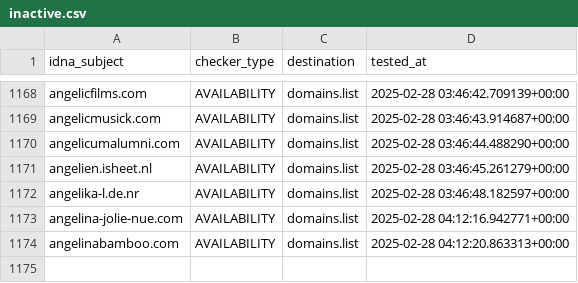
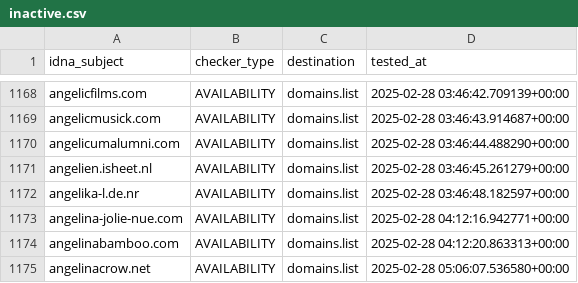
Before and after one commit to Ultimate-Hosts-Blacklist/smed79_blacklist_nsfw, a CSV file: .pyfunceble/inactive.csv, drawn as a sheet; only a part is shown, gaps mark what is left out.

```diff
--- a/.pyfunceble/inactive.csv
+++ b/.pyfunceble/inactive.csv
@@ -1174 +1174,2 @@ angelina-jolie-nue.com,AVAILABILITY,domains.list,2025-02-28 04:12:16.942771+00:0
 angelinabamboo.com,AVAILABILITY,domains.list,2025-02-28 04:12:20.863313+00:00
+angelinacrow.net,AVAILABILITY,domains.list,2025-02-28 05:06:07.536580+00:00
```
Also changed, not shown: 11 other files.
